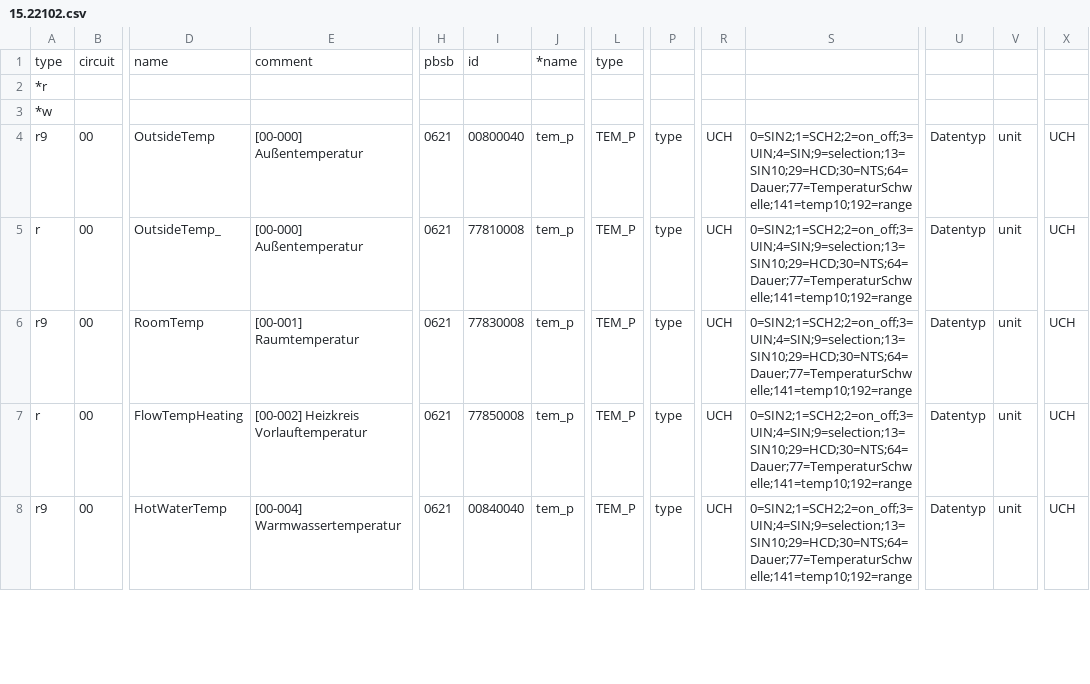
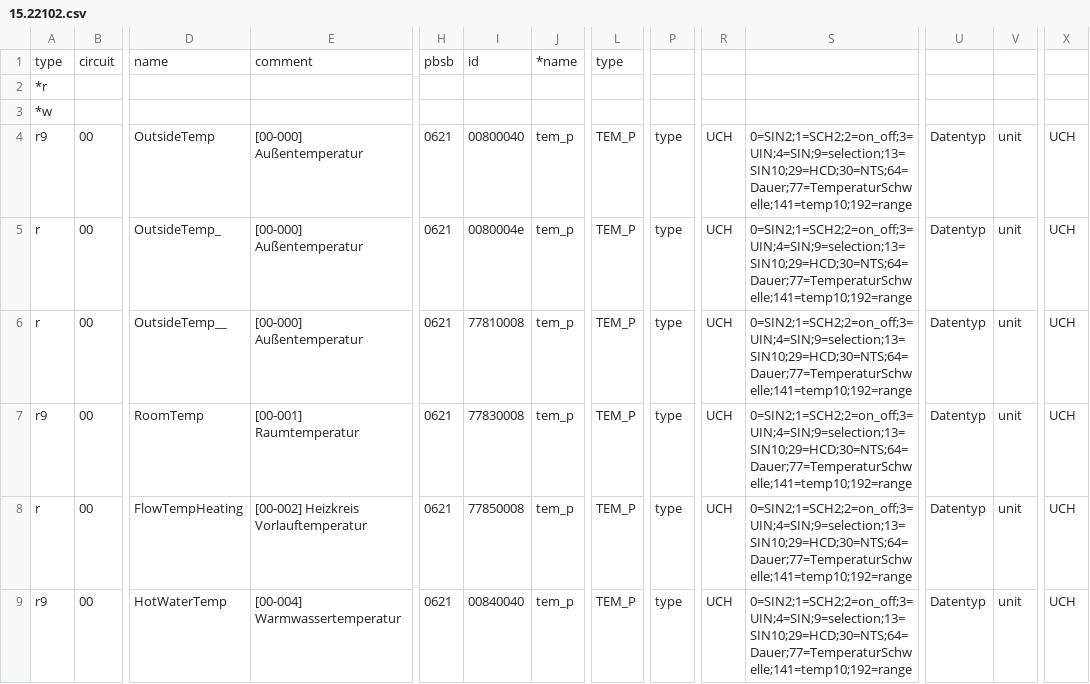
Before and after one commit to haraldradi/ebusd-configuration, a CSV file: src/tem/15.22102.csv, drawn as a sheet; only a part is shown, gaps mark what is left out; addresses are those after the commit; rows hold the shown columns only; the diff covers the shown part only; the diff names each change by its address in the sheet, - before the commit and + after, or states it on an @@ line.

Commit message:
fix units

```diff
--- a/src/tem/15.22102.csv
+++ b/src/tem/15.22102.csv
+row 5: r | 00 | OutsideTemp_ | [00-000] Außentemperatur | 0621 | 0080004e | tem_p | TEM_P | type | UCH | 0=SIN2;1=SCH2;2=on_off;3=UIN;4=SIN;9=selection;13=SIN10;29=HCD;30=NTS;64=Dauer;77=TemperaturSchwelle;141=temp10;192=range | Datentyp | unit | UCH
-D6: OutsideTemp_
+D6: OutsideTemp__
```
Also changed, not shown: 2 added rows and 1 edited cell elsewhere in this file, 3 other files.
